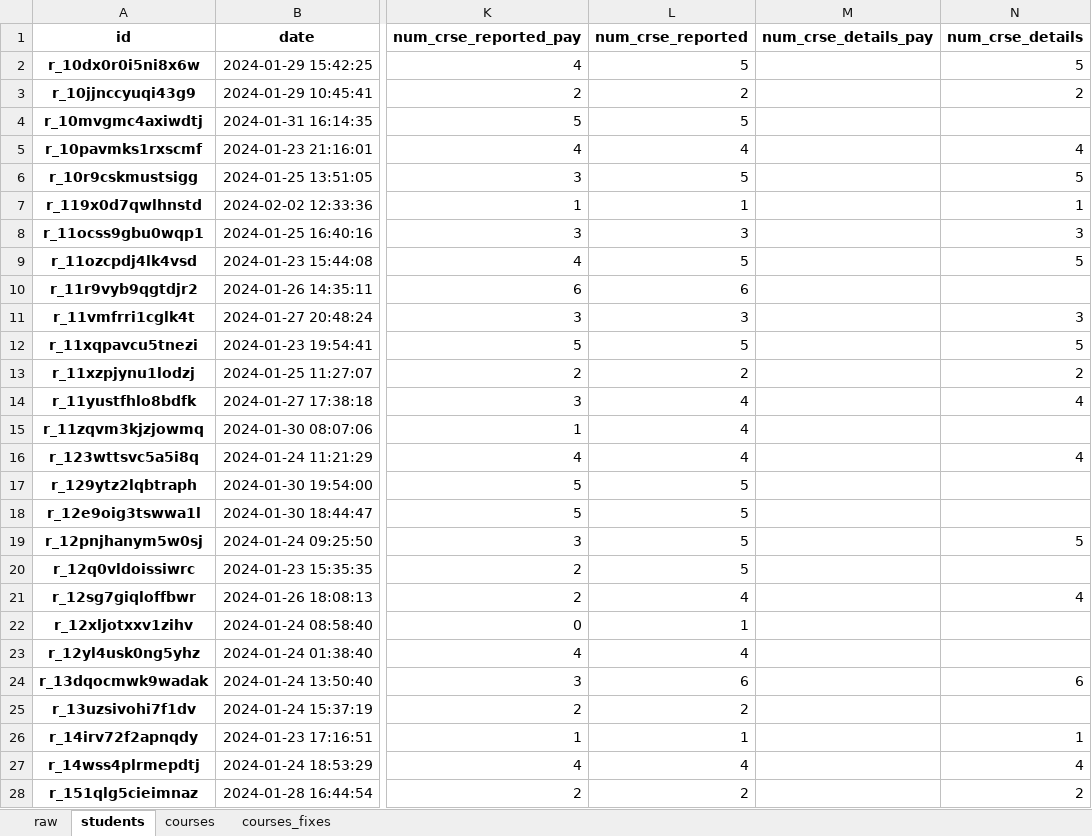
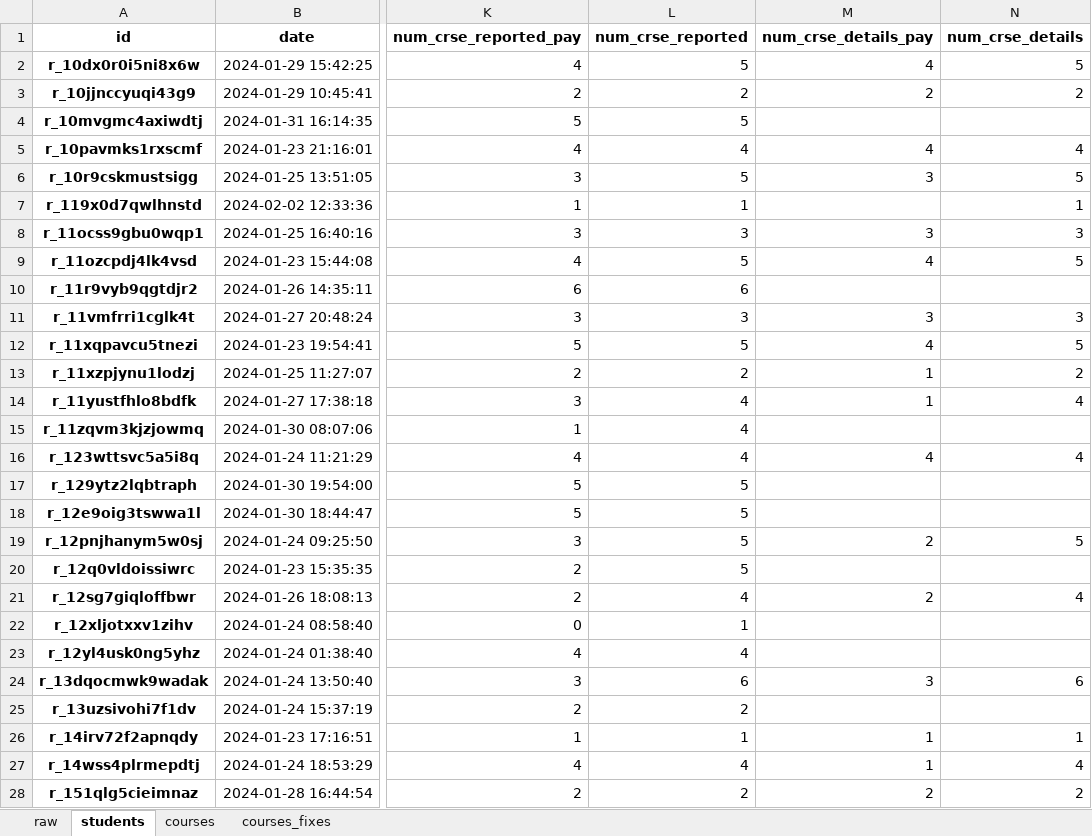
Before and after one commit to drscook/day1_materials, an Excel workbook: data/processed.xlsx, sheet students, drawn as a sheet; only a part is shown, gaps mark what is left out; values as stored, in another font and other column widths than the file's, no borders; the diff covers the shown part only; the diff names each change by its address in the sheet, - before the commit and + after, or states it on an @@ line.

```diff
--- a/data/processed.xlsx (sheet students)
+++ b/data/processed.xlsx (sheet students)
-M2 (num_crse_details_pay): (empty)
+M2 (num_crse_details_pay): 4
-M3 (num_crse_details_pay): (empty)
+M3 (num_crse_details_pay): 2
-M5 (num_crse_details_pay): (empty)
+M5 (num_crse_details_pay): 4
-M6 (num_crse_details_pay): (empty)
+M6 (num_crse_details_pay): 3
-M8 (num_crse_details_pay): (empty)
+M8 (num_crse_details_pay): 3
-M9 (num_crse_details_pay): (empty)
+M9 (num_crse_details_pay): 4
-M11 (num_crse_details_pay): (empty)
+M11 (num_crse_details_pay): 3
-M12 (num_crse_details_pay): (empty)
+M12 (num_crse_details_pay): 4
-M13:M14 (num_crse_details_pay): (empty)
+M13:M14 (num_crse_details_pay): 1
-M16 (num_crse_details_pay): (empty)
+M16 (num_crse_details_pay): 4
-M19 (num_crse_details_pay): (empty)
+M19 (num_crse_details_pay): 2
-M21 (num_crse_details_pay): (empty)
+M21 (num_crse_details_pay): 2
-M24 (num_crse_details_pay): (empty)
+M24 (num_crse_details_pay): 3
-M26:M27 (num_crse_details_pay): (empty)
+M26:M27 (num_crse_details_pay): 1
-M28 (num_crse_details_pay): (empty)
+M28 (num_crse_details_pay): 2
```
Also changed, not shown: 756 edited cells elsewhere in this sheet, sheet courses, 2 other files.
